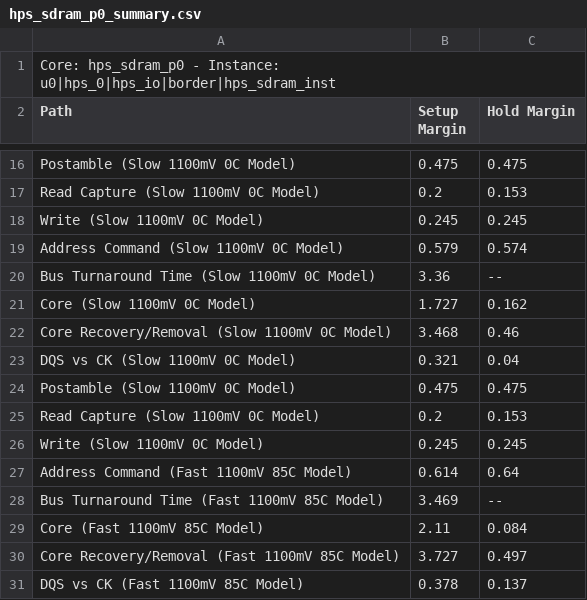
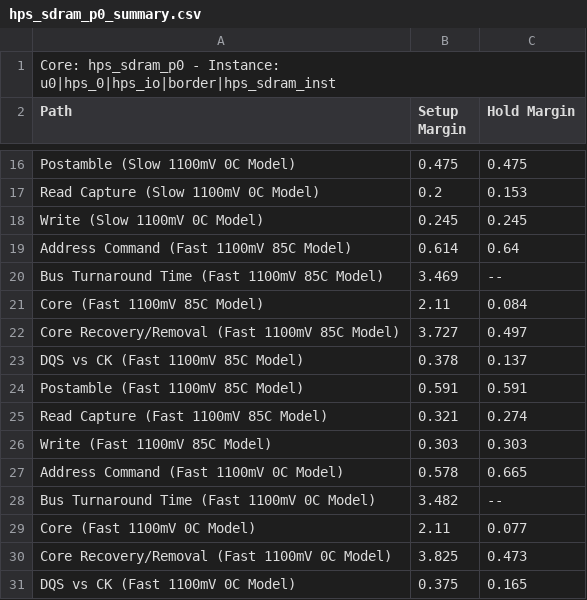
Before and after one commit to JL102/rowan-game-of-life, a CSV file: quartus-project/de10_vga_ball_sprites/hps_sdram_p0_summary.csv, drawn as a sheet; only a part is shown, gaps mark what is left out; the shorter side is filled out with more unchanged rows; the diff covers the shown part only; the diff names each change by its address in the sheet, - before the commit and + after, or states it on an @@ line.

```diff
--- a/quartus-project/de10_vga_ball_sprites/hps_sdram_p0_summary.csv
+++ b/quartus-project/de10_vga_ball_sprites/hps_sdram_p0_summary.csv
-row 19: Address Command (Slow 1100mV 0C Model) | 0.579 | 0.574
-row 20: Bus Turnaround Time (Slow 1100mV 0C Model) | 3.36 | --
-row 21: Core (Slow 1100mV 0C Model) | 1.727 | 0.162
-row 22: Core Recovery/Removal (Slow 1100mV 0C Model) | 3.468 | 0.46
-row 23: DQS vs CK (Slow 1100mV 0C Model) | 0.321 | 0.04
-row 24: Postamble (Slow 1100mV 0C Model) | 0.475 | 0.475
-row 25: Read Capture (Slow 1100mV 0C Model) | 0.2 | 0.153
-row 26: Write (Slow 1100mV 0C Model) | 0.245 | 0.245
```
Also changed, not shown: 16 removed rows elsewhere in this file, 5 other files.
